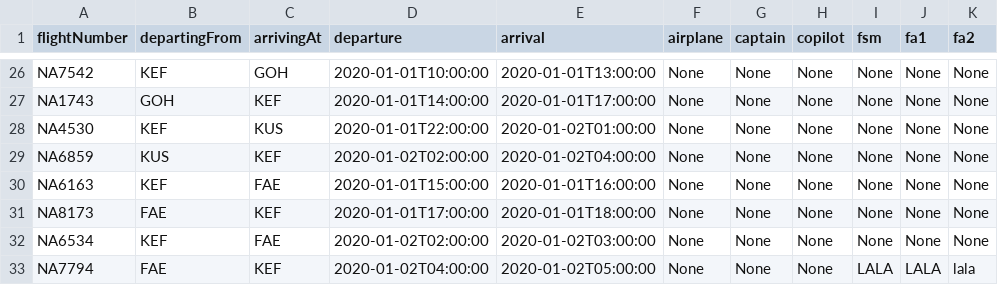
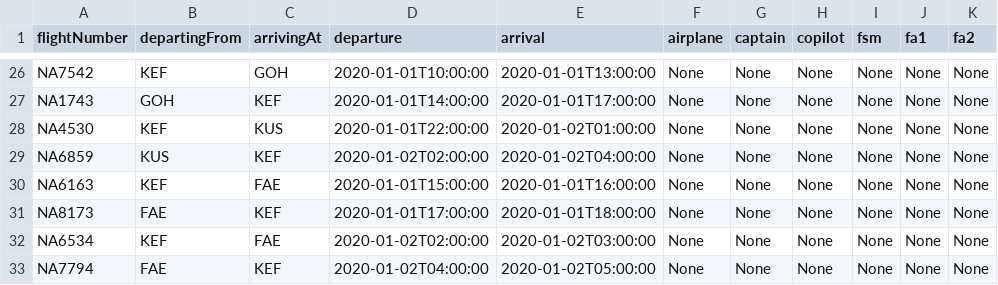
Before and after one commit to juliush16/Verklegt_1, a CSV file: Repo/UpcomingFlights2.csv, drawn as a sheet; only a part is shown, gaps mark what is left out.

```diff
--- a/Repo/UpcomingFlights2.csv
+++ b/Repo/UpcomingFlights2.csv
@@ -32,2 +32,2 @@ NA8173,FAE,KEF,2020-01-01T17:00:00,2020-01-01T18:00:00,None,None,None,None,None,
 NA6534,KEF,FAE,2020-01-02T02:00:00,2020-01-02T03:00:00,None,None,None,None,None,None
-NA7794,FAE,KEF,2020-01-02T04:00:00,2020-01-02T05:00:00,None,None,None,LALA,LALA,lala
+NA7794,FAE,KEF,2020-01-02T04:00:00,2020-01-02T05:00:00,None,None,None,None,None,None
```
Also changed, not shown: 3 other files.
